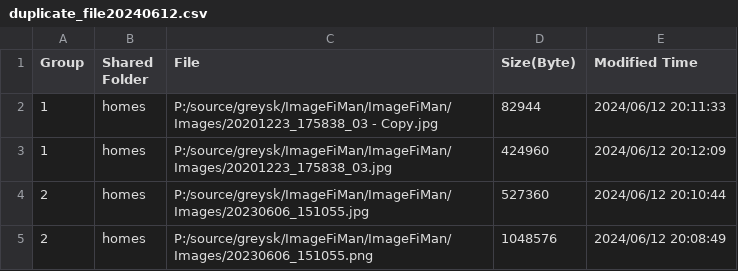
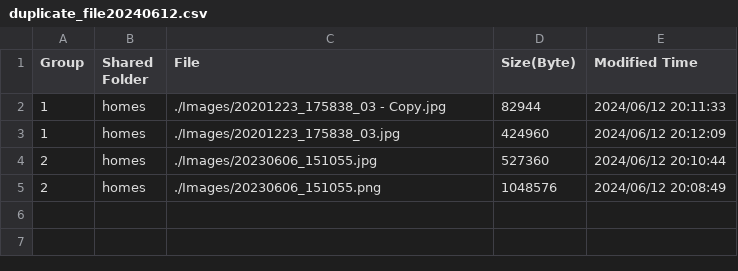
Before and after one commit to greysk/ImageFiMan, a CSV file: ImageFiMan/Data/duplicate_file20240612.csv, drawn as a sheet; the diff names each change by its address in the sheet, - before the commit and + after, or states it on an @@ line.

```diff
--- a/ImageFiMan/Data/duplicate_file20240612.csv
+++ b/ImageFiMan/Data/duplicate_file20240612.csv
-C2 (File): P:/source/greysk/ImageFiMan/ImageFiMan/Images/20201223_175838_03 - Copy.jpg
+C2 (File): ./Images/20201223_175838_03 - Copy.jpg
-C3 (File): P:/source/greysk/ImageFiMan/ImageFiMan/Images/20201223_175838_03.jpg
+C3 (File): ./Images/20201223_175838_03.jpg
-C4 (File): P:/source/greysk/ImageFiMan/ImageFiMan/Images/20230606_151055.jpg
+C4 (File): ./Images/20230606_151055.jpg
-C5 (File): P:/source/greysk/ImageFiMan/ImageFiMan/Images/20230606_151055.png
+C5 (File): ./Images/20230606_151055.png
```
Also changed, not shown: 36 other files.
